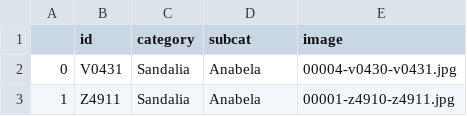
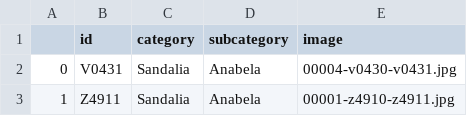
Before and after one commit to fernandobloedorn/ImageClassificationFootwear, a CSV file: test.csv, drawn as a sheet; only a part is shown.

```diff
--- a/test.csv
+++ b/test.csv
@@ -1,2 +1,2 @@
-,id,category,subcat,image
+,id,category,subcategory,image
 0,V0431,Sandalia,Anabela,00004-v0430-v0431.jpg
```
Also changed, not shown: train.csv, validation.csv.
